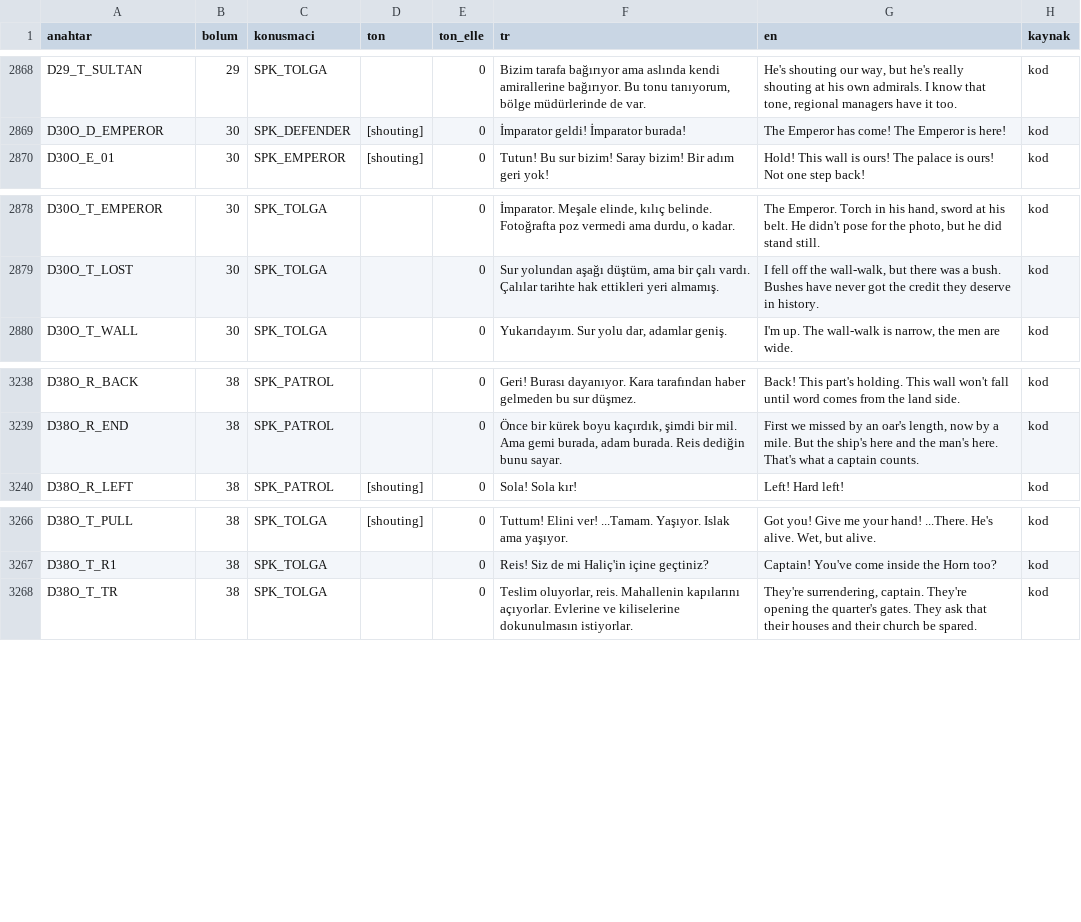
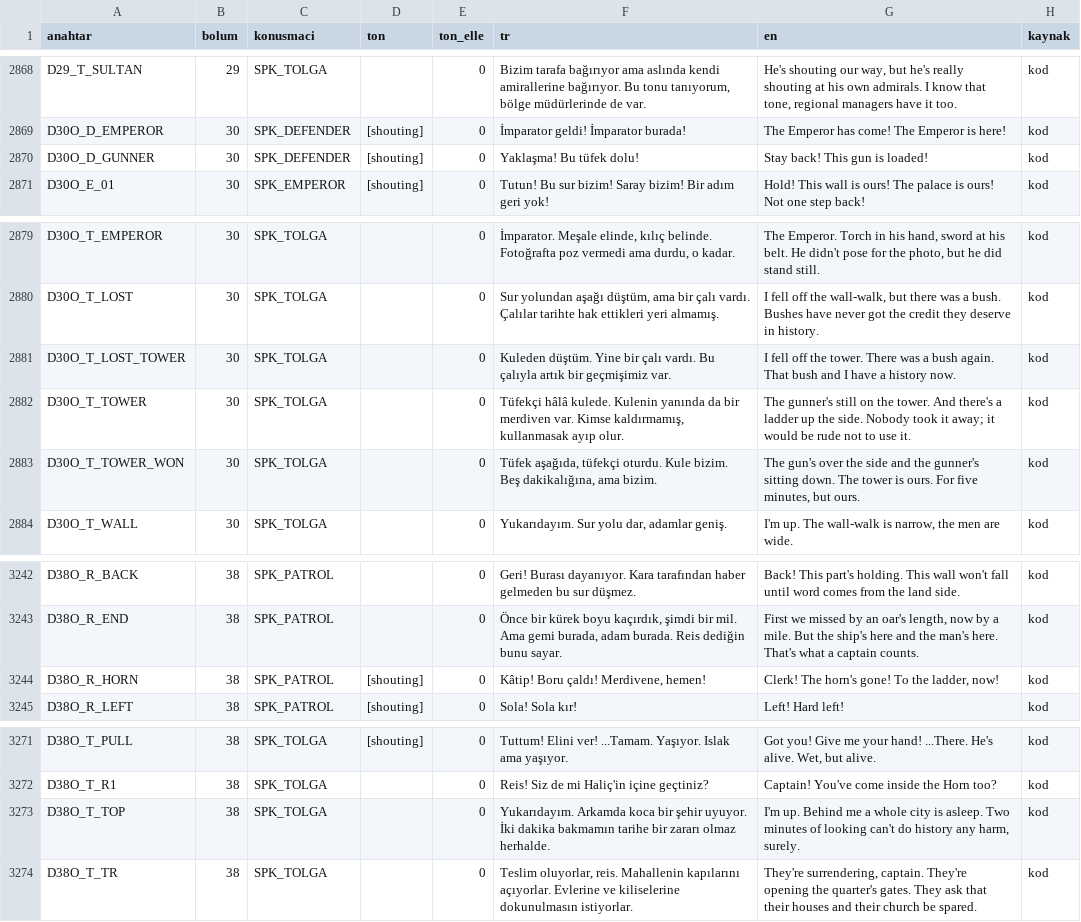
Before and after one commit to TradersEntertainment/nothistorygame, a CSV file: docs/voice/VOICE_MAP.csv, drawn as a sheet; only a part is shown, gaps mark what is left out.

```diff
--- a/docs/voice/VOICE_MAP.csv
+++ b/docs/voice/VOICE_MAP.csv
@@ -2869,2 +2869,3 @@ D29_T_SULTAN,29,SPK_TOLGA,,0,"Bizim tarafa bağırıyor ama aslında kendi amira
 D30O_D_EMPEROR,30,SPK_DEFENDER,[shouting],0,İmparator geldi! İmparator burada!,The Emperor has come! The Emperor is here!,kod
+D30O_D_GUNNER,30,SPK_DEFENDER,[shouting],0,Yaklaşma! Bu tüfek dolu!,Stay back! This gun is loaded!,kod
 D30O_E_01,30,SPK_EMPEROR,[shouting],0,Tutun! Bu sur bizim! Saray bizim! Bir adım geri yok!,Hold! This wall is ours! The palace is ours! Not one step back!,kod
@@ -2879,2 +2880,5 @@ D30O_T_EMPEROR,30,SPK_TOLGA,,0,"İmparator. Meşale elinde, kılıç belinde. Fo
 D30O_T_LOST,30,SPK_TOLGA,,0,"Sur yolundan aşağı düştüm, ama bir çalı vardı. Çalılar tarihte hak ettikleri yeri almamış.","I fell off the wall-walk, but there was a bush. Bushes have never got the credit they deserve in history.",kod
+D30O_T_LOST_TOWER,30,SPK_TOLGA,,0,Kuleden düştüm. Yine bir çalı vardı. Bu çalıyla artık bir geçmişimiz var.,I fell off the tower. There was a bush again. That bush and I have a history now.,kod
+D30O_T_TOWER,30,SPK_TOLGA,,0,"Tüfekçi hâlâ kulede. Kulenin yanında da bir merdiven var. Kimse kaldırmamış, kullanmasak ayıp olur.",The gunner's still on the tower. And there's a ladder up the side. Nobody took it away; it would be rude not to use it.,kod
+D30O_T_TOWER_WON,30,SPK_TOLGA,,0,"Tüfek aşağıda, tüfekçi oturdu. Kule bizim. Beş dakikalığına, ama bizim.","The gun's over the side and the gunner's sitting down. The tower is ours. For five minutes, but ours.",kod
 D30O_T_WALL,30,SPK_TOLGA,,0,"Yukarıdayım. Sur yolu dar, adamlar geniş.","I'm up. The wall-walk is narrow, the men are wide.",kod
@@ -3239,2 +3243,3 @@ D38O_R_BACK,38,SPK_PATROL,,0,Geri! Burası dayanıyor. Kara tarafından haber ge
 D38O_R_END,38,SPK_PATROL,,0,"Önce bir kürek boyu kaçırdık, şimdi bir mil. Ama gemi burada, adam burada. Reis dediğin bunu sayar.","First we missed by an oar's length, now by a mile. But the ship's here and the man's here. That's what a captain counts.",kod
+D38O_R_HORN,38,SPK_PATROL,[shouting],0,"Kâtip! Boru çaldı! Merdivene, hemen!","Clerk! The horn's gone! To the ladder, now!",kod
 D38O_R_LEFT,38,SPK_PATROL,[shouting],0,Sola! Sola kır!,Left! Hard left!,kod
@@ -3267,2 +3272,3 @@ D38O_T_PULL,38,SPK_TOLGA,[shouting],0,Tuttum! Elini ver! ...Tamam. Yaşıyor. Is
 D38O_T_R1,38,SPK_TOLGA,,0,Reis! Siz de mi Haliç'in içine geçtiniz?,Captain! You've come inside the Horn too?,kod
+D38O_T_TOP,38,SPK_TOLGA,,0,Yukarıdayım. Arkamda koca bir şehir uyuyor. İki dakika bakmamın tarihe bir zararı olmaz herhalde.,"I'm up. Behind me a whole city is asleep. Two minutes of looking can't do history any harm, surely.",kod
 D38O_T_TR,38,SPK_TOLGA,,0,"Teslim oluyorlar, reis. Mahallenin kapılarını açıyorlar. Evlerine ve kiliselerine dokunulmasın istiyorlar.","They're surrendering, captain. They're opening the quarter's gates. They ask that their houses and their church be spared.",kod
```
Also changed, not shown: i18n/strings.csv, 29 other files.
